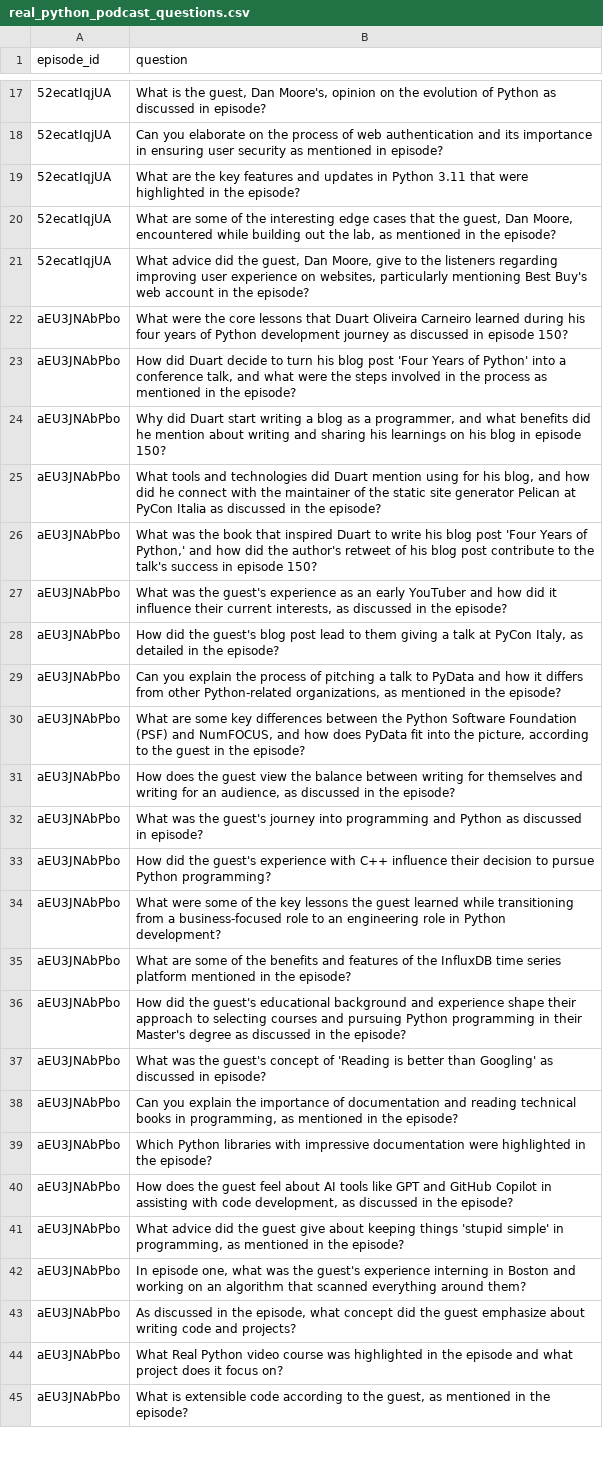
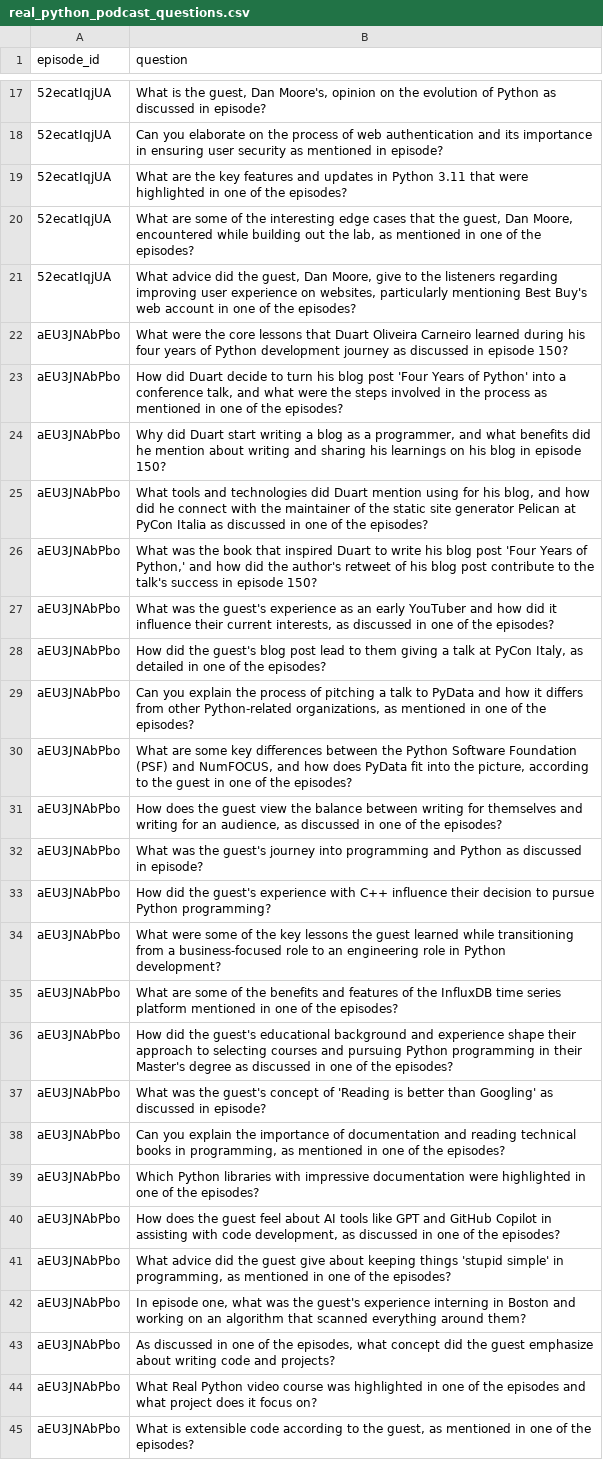
Before and after one commit to PatrickCmd/llm-zoomcamp, a CSV file: project/data/real_python_podcast_questions.csv, drawn as a sheet; only a part is shown, gaps mark what is left out; the diff covers the shown part only; the diff names each change by its address in the sheet, - before the commit and + after, or states it on an @@ line.

```diff
--- a/project/data/real_python_podcast_questions.csv
+++ b/project/data/real_python_podcast_questions.csv
-B19 (question): …highlighted in the episode?
+B19 (question): …highlighted in one of the episodes?
-B20 (question): …mentioned in the episode?
+B20 (question): …mentioned in one of the episodes?
-B21 (question): …account in the episode?
+B21 (question): …account in one of the episodes?
-B23 (question): …mentioned in the episode?
+B23 (question): …mentioned in one of the episodes?
-B25 (question): …discussed in the episode?
+B25 (question): …discussed in one of the episodes?
-B27 (question): …discussed in the episode?
+B27 (question): …discussed in one of the episodes?
-B28 (question): …detailed in the episode?
+B28 (question): …detailed in one of the episodes?
-B29 (question): …mentioned in the episode?
+B29 (question): …mentioned in one of the episodes?
-B30 (question): …guest in the episode?
+B30 (question): …guest in one of the episodes?
-B31 (question): …discussed in the episode?
+B31 (question): …discussed in one of the episodes?
-B35 (question): …mentioned in the episode?
+B35 (question): …mentioned in one of the episodes?
-B36 (question): …discussed in the episode?
+B36 (question): …discussed in one of the episodes?
-B38 (question): …mentioned in the episode?
+B38 (question): …mentioned in one of the episodes?
-B39 (question): …highlighted in the episode?
+B39 (question): …highlighted in one of the episodes?
-B40 (question): …discussed in the episode?
+B40 (question): …discussed in one of the episodes?
-B41 (question): …mentioned in the episode?
+B41 (question): …mentioned in one of the episodes?
-B43 (question): …discussed in the episode, what concept…
+B43 (question): …discussed in one of the episodes, what concept…
-B44 (question): …highlighted in the episode and what…
+B44 (question): …highlighted in one of the episodes and what…
-B45 (question): …mentioned in the episode?
+B45 (question): …mentioned in one of the episodes?
```
Also changed, not shown: 53 edited cells elsewhere in this file, 29 other files.
